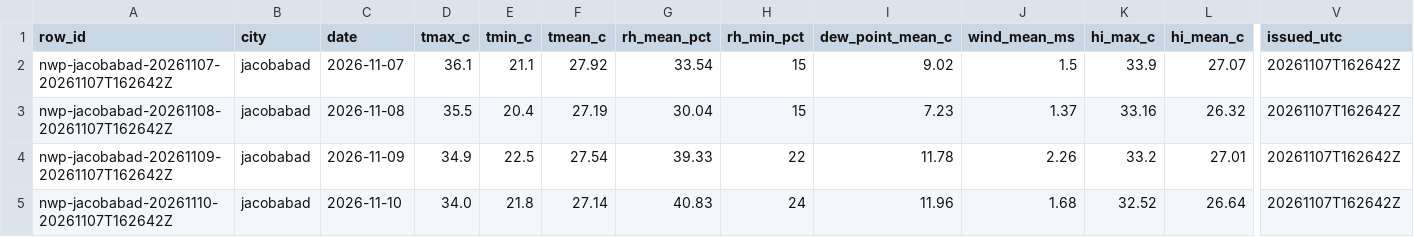
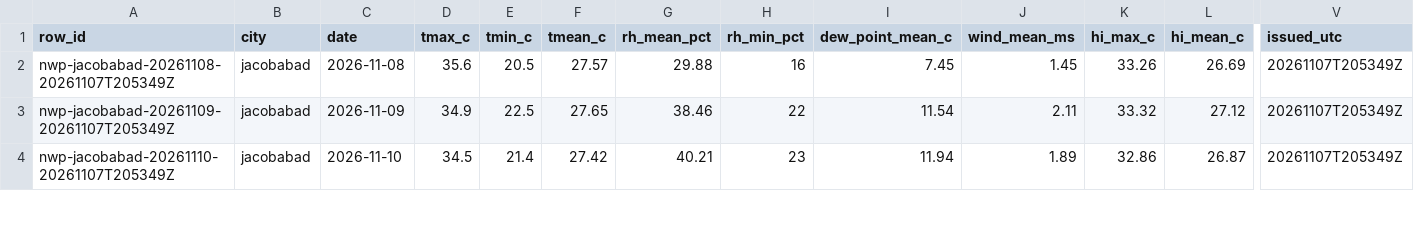
Before and after one commit to laiba2526/heatshield-pakistan, a CSV file: data/gold/forecast_daily.csv, drawn as a sheet; only a part is shown, gaps mark what is left out; removed rows and columns are numbered as before the commit, all else as after; rows hold the shown columns only; the diff covers the shown part only; the diff names each change by its address in the sheet, - before the commit and + after, or states it on an @@ line.

```diff
--- a/data/gold/forecast_daily.csv
+++ b/data/gold/forecast_daily.csv
-A2 (row_id): nwp-jacobabad-20261107-20261107T162642Z
+A2 (row_id): nwp-jacobabad-20261108-20261107T205349Z
-C2 (date): 2026-11-07
+C2 (date): 2026-11-08
-D2 (tmax_c): 36.1
+D2 (tmax_c): 35.6
-E2 (tmin_c): 21.1
+E2 (tmin_c): 20.5
-F2 (tmean_c): 27.92
+F2 (tmean_c): 27.57
-G2 (rh_mean_pct): 33.54
+G2 (rh_mean_pct): 29.88
-H2 (rh_min_pct): 15
+H2 (rh_min_pct): 16
-I2 (dew_point_mean_c): 9.02
+I2 (dew_point_mean_c): 7.45
-J2 (wind_mean_ms): 1.5
+J2 (wind_mean_ms): 1.45
-K2 (hi_max_c): 33.9
+K2 (hi_max_c): 33.26
-L2 (hi_mean_c): 27.07
+L2 (hi_mean_c): 26.69
-V2 (issued_utc): 20261107T162642Z
+V2 (issued_utc): 20261107T205349Z
-row 3: nwp-jacobabad-20261108-20261107T162642Z | jacobabad | 2026-11-08 | 35.5 | 20.4 | 27.19 | 30.04 | 15 | 7.23 | 1.37 | 33.16 | 26.32 | 20261107T162642Z
-A3 (row_id): nwp-jacobabad-20261109-20261107T162642Z
+A3 (row_id): nwp-jacobabad-20261109-20261107T205349Z
-F3 (tmean_c): 27.54
+F3 (tmean_c): 27.65
-G3 (rh_mean_pct): 39.33
+G3 (rh_mean_pct): 38.46
-I3 (dew_point_mean_c): 11.78
+I3 (dew_point_mean_c): 11.54
-J3 (wind_mean_ms): 2.26
+J3 (wind_mean_ms): 2.11
-K3 (hi_max_c): 33.2
+K3 (hi_max_c): 33.32
-L3 (hi_mean_c): 27.01
+L3 (hi_mean_c): 27.12
-V3:V4 (issued_utc): 20261107T162642Z
+V3:V4 (issued_utc): 20261107T205349Z
-A4 (row_id): nwp-jacobabad-20261110-20261107T162642Z
+A4 (row_id): nwp-jacobabad-20261110-20261107T205349Z
-D4 (tmax_c): 34.0
+D4 (tmax_c): 34.5
-E4 (tmin_c): 21.8
+E4 (tmin_c): 21.4
-F4 (tmean_c): 27.14
+F4 (tmean_c): 27.42
-G4 (rh_mean_pct): 40.83
+G4 (rh_mean_pct): 40.21
-H4 (rh_min_pct): 24
+H4 (rh_min_pct): 23
-I4 (dew_point_mean_c): 11.96
+I4 (dew_point_mean_c): 11.94
-J4 (wind_mean_ms): 1.68
+J4 (wind_mean_ms): 1.89
-K4 (hi_max_c): 32.52
+K4 (hi_max_c): 32.86
-L4 (hi_mean_c): 26.64
+L4 (hi_mean_c): 26.87
```
Also changed, not shown: 2 removed rows and 85 edited cells elsewhere in this file, data/gold/heat_daily.csv, data/gold/predictions.csv, 11 other files.
